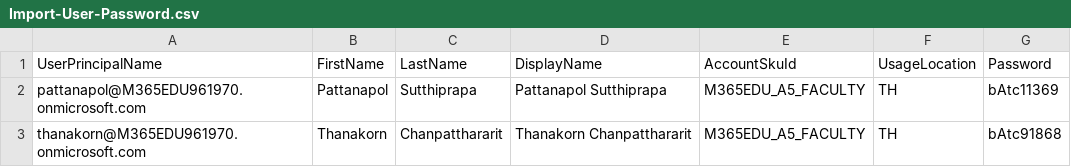
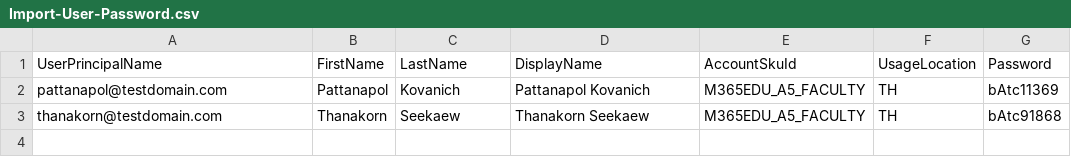
Before and after one commit to narismadz/O365PowerShell, a CSV file: MSGraph-PowerShell/Import-User-Password.csv, drawn as a sheet.

Commit message:
Update Import-User-Password.csv

```diff
--- a/MSGraph-PowerShell/Import-User-Password.csv
+++ b/MSGraph-PowerShell/Import-User-Password.csv
@@ -1,3 +1,3 @@
 UserPrincipalName,FirstName,LastName,DisplayName,AccountSkuId,UsageLocation,Password
-pattanapol@M365EDU961970.onmicrosoft.com,Pattanapol,Sutthiprapa,Pattanapol  Sutthiprapa,M365EDU_A5_FACULTY,TH,bAtc11369
-thanakorn@M365EDU961970.onmicrosoft.com,Thanakorn,Chanpatthararit,Thanakorn  Chanpatthararit,M365EDU_A5_FACULTY,TH,bAtc91868
+pattanapol@testdomain.com,Pattanapol,Kovanich,Pattanapol  Kovanich,M365EDU_A5_FACULTY,TH,bAtc11369
+thanakorn@testdomain.com,Thanakorn,Seekaew,Thanakorn  Seekaew,M365EDU_A5_FACULTY,TH,bAtc91868
```
